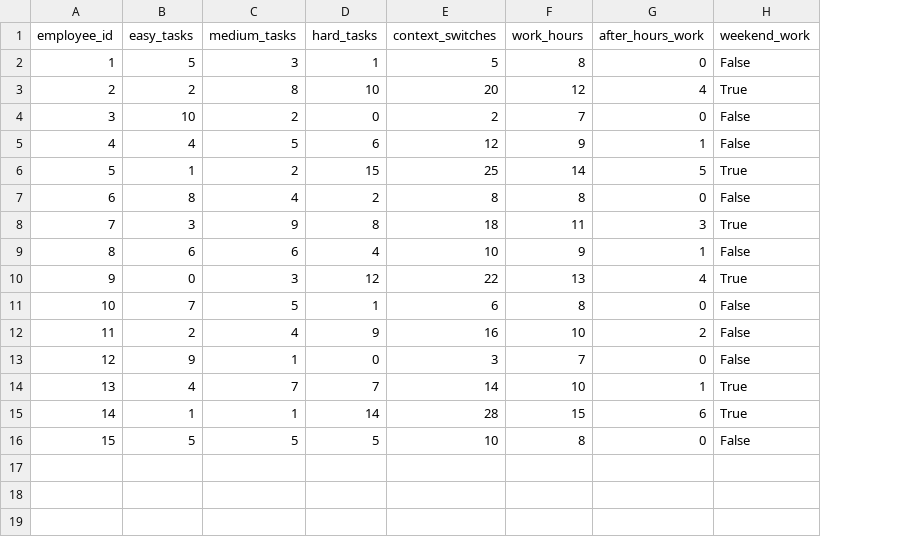
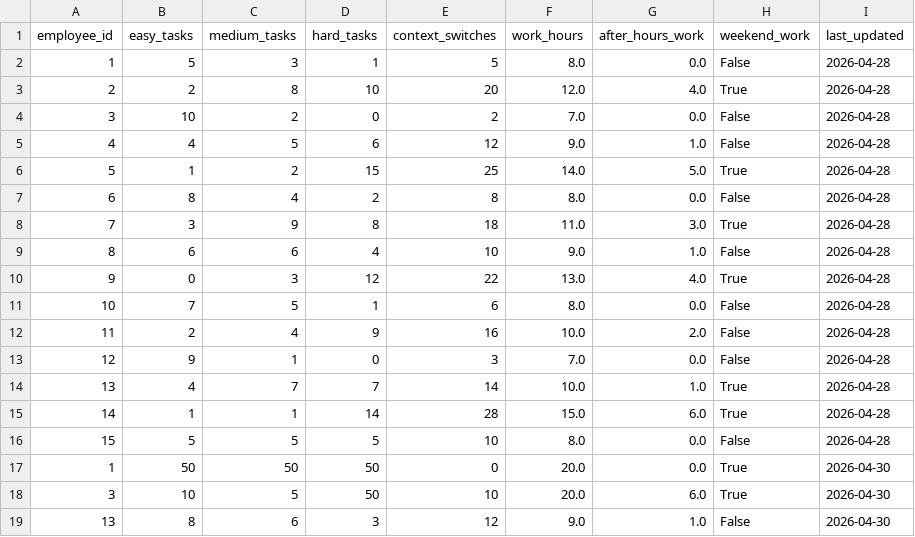
Before and after one commit to charansridev/Task-Level-Employee-Burn-Risk-Detection-System, a CSV file: backend/data.csv, drawn as a sheet; the diff names each change by its address in the sheet, - before the commit and + after, or states it on an @@ line.

Commit message:
feat: Add dynamic manager dashboard and employee submission flow

```diff
--- a/backend/data.csv
+++ b/backend/data.csv
+column I (last_updated), rows 2-16: all 2026-04-28
-F2 (work_hours): 8
+F2 (work_hours): 8.0
-G2 (after_hours_work): 0
+G2 (after_hours_work): 0.0
-F3 (work_hours): 12
+F3 (work_hours): 12.0
-G3 (after_hours_work): 4
+G3 (after_hours_work): 4.0
-F4 (work_hours): 7
+F4 (work_hours): 7.0
-G4 (after_hours_work): 0
+G4 (after_hours_work): 0.0
-F5 (work_hours): 9
+F5 (work_hours): 9.0
-G5 (after_hours_work): 1
+G5 (after_hours_work): 1.0
-F6 (work_hours): 14
+F6 (work_hours): 14.0
-G6 (after_hours_work): 5
+G6 (after_hours_work): 5.0
-F7 (work_hours): 8
+F7 (work_hours): 8.0
-G7 (after_hours_work): 0
+G7 (after_hours_work): 0.0
-F8 (work_hours): 11
+F8 (work_hours): 11.0
-G8 (after_hours_work): 3
+G8 (after_hours_work): 3.0
-F9 (work_hours): 9
+F9 (work_hours): 9.0
-G9 (after_hours_work): 1
+G9 (after_hours_work): 1.0
-F10 (work_hours): 13
+F10 (work_hours): 13.0
-G10 (after_hours_work): 4
+G10 (after_hours_work): 4.0
-F11 (work_hours): 8
+F11 (work_hours): 8.0
-G11 (after_hours_work): 0
+G11 (after_hours_work): 0.0
-F12 (work_hours): 10
+F12 (work_hours): 10.0
-G12 (after_hours_work): 2
+G12 (after_hours_work): 2.0
-F13 (work_hours): 7
+F13 (work_hours): 7.0
-G13 (after_hours_work): 0
+G13 (after_hours_work): 0.0
-F14 (work_hours): 10
+F14 (work_hours): 10.0
-G14 (after_hours_work): 1
+G14 (after_hours_work): 1.0
-F15 (work_hours): 15
+F15 (work_hours): 15.0
-G15 (after_hours_work): 6
+G15 (after_hours_work): 6.0
-F16 (work_hours): 8
+F16 (work_hours): 8.0
-G16 (after_hours_work): 0
+G16 (after_hours_work): 0.0
+row 17: 1 | 50 | 50 | 50 | 0 | 20.0 | 0.0 | True | 2026-04-30
+row 18: 3 | 10 | 5 | 50 | 10 | 20.0 | 6.0 | True | 2026-04-30
+row 19: 13 | 8 | 6 | 3 | 12 | 9.0 | 1.0 | False | 2026-04-30
```
Also changed, not shown: 2 other files.
